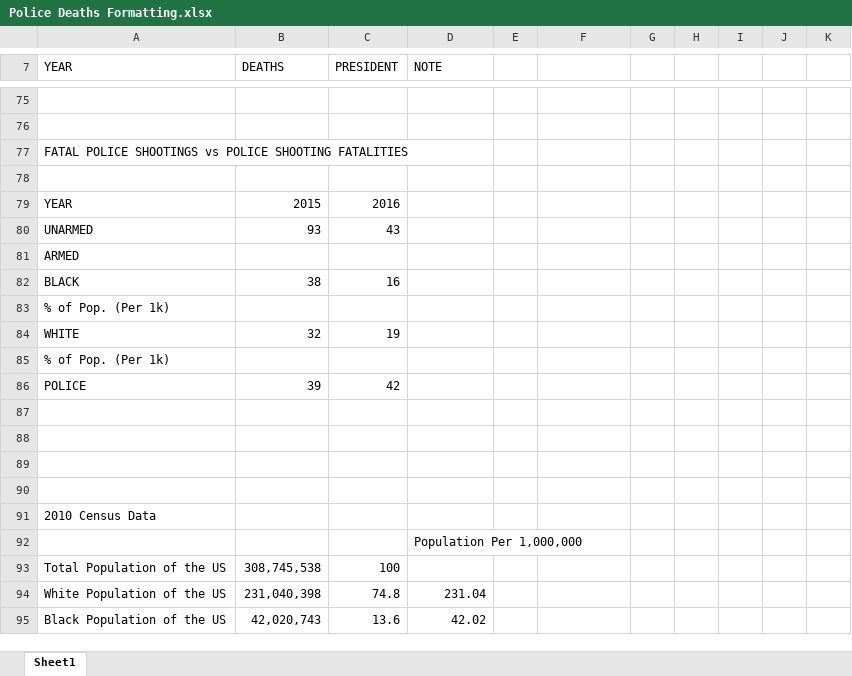
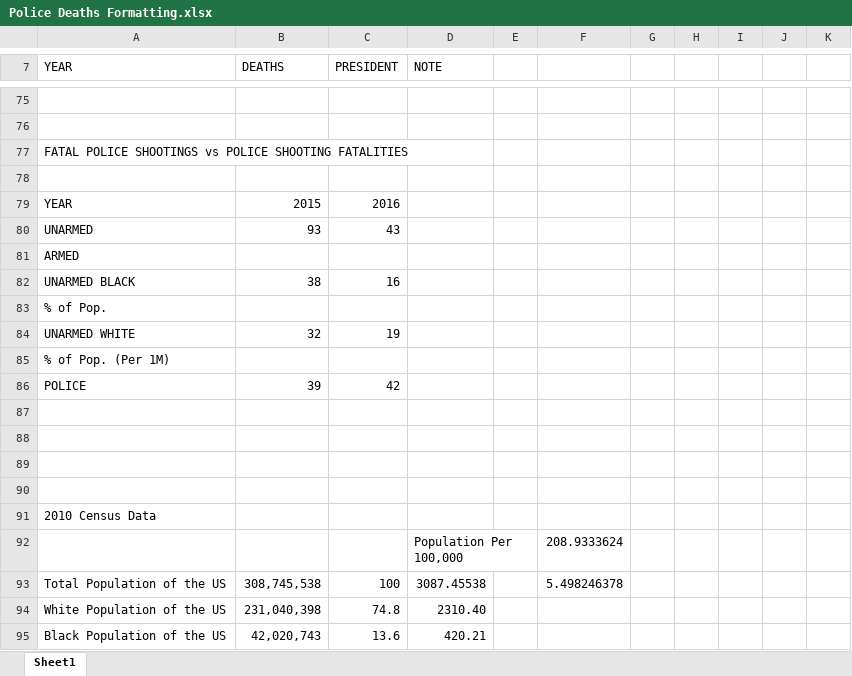
Before and after one commit to kylejamesbyron/PoliceDeaths, an Excel workbook: Police Deaths Formatting.xlsx, sheet Sheet1, drawn as a sheet; only a part is shown, gaps mark what is left out; values as stored, in another font and other column widths than the file's, no borders; charts and pictures not drawn; removed rows and columns are numbered as before the commit, all else as after; the diff names each change by its address in the sheet, - before the commit and + after, or states it on an @@ line.

```diff
--- a/Police Deaths Formatting.xlsx (sheet Sheet1)
+++ b/Police Deaths Formatting.xlsx (sheet Sheet1)
-A82 (YEAR): BLACK
+A82 (YEAR): UNARMED BLACK
-A83 (YEAR): % of Pop. (Per 1k)
+A83 (YEAR): % of Pop.
-A84 (YEAR): WHITE
+A84 (YEAR): UNARMED WHITE
-A85 (YEAR): % of Pop. (Per 1k)
+A85 (YEAR): % of Pop. (Per 1M)
-row 92:  |  |  | Population Per 1,000,000
+row 92:  |  |  | Population Per 100,000 |  | 208.9333624
-D93 (NOTE): (empty)
+D93 (NOTE): 3087.45538
-F93: (empty)
+F93: 5.498246378
-D94 (NOTE): 231.04
+D94 (NOTE): 2310.40
-D95 (NOTE): 42.02
+D95 (NOTE): 420.21
```
Also changed, not shown: Chart for Clif.xlsx, 2 other files.
